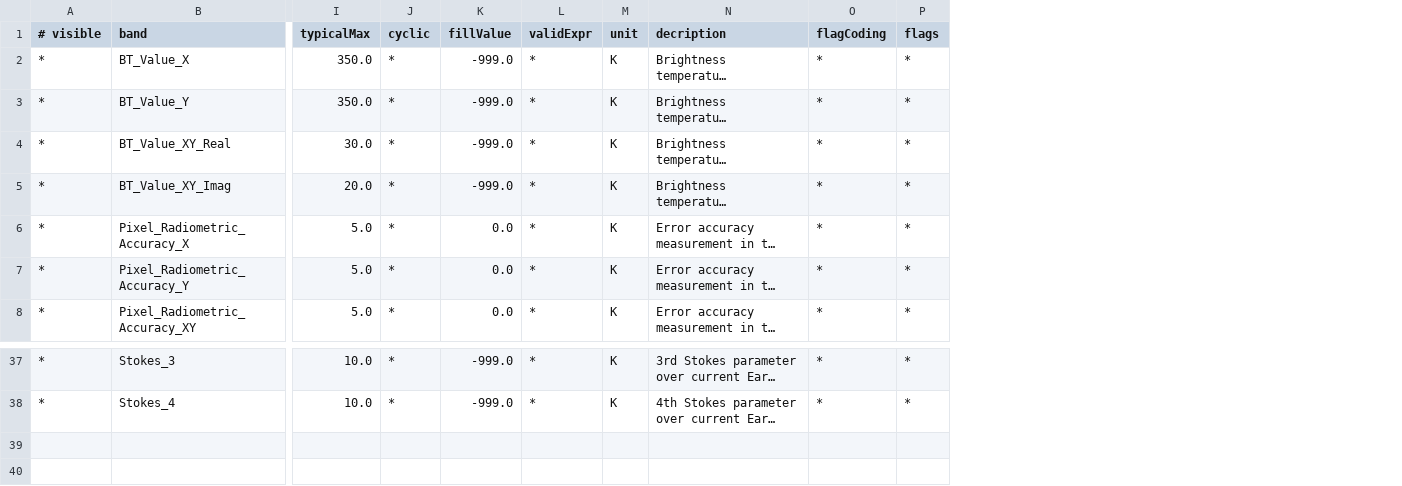
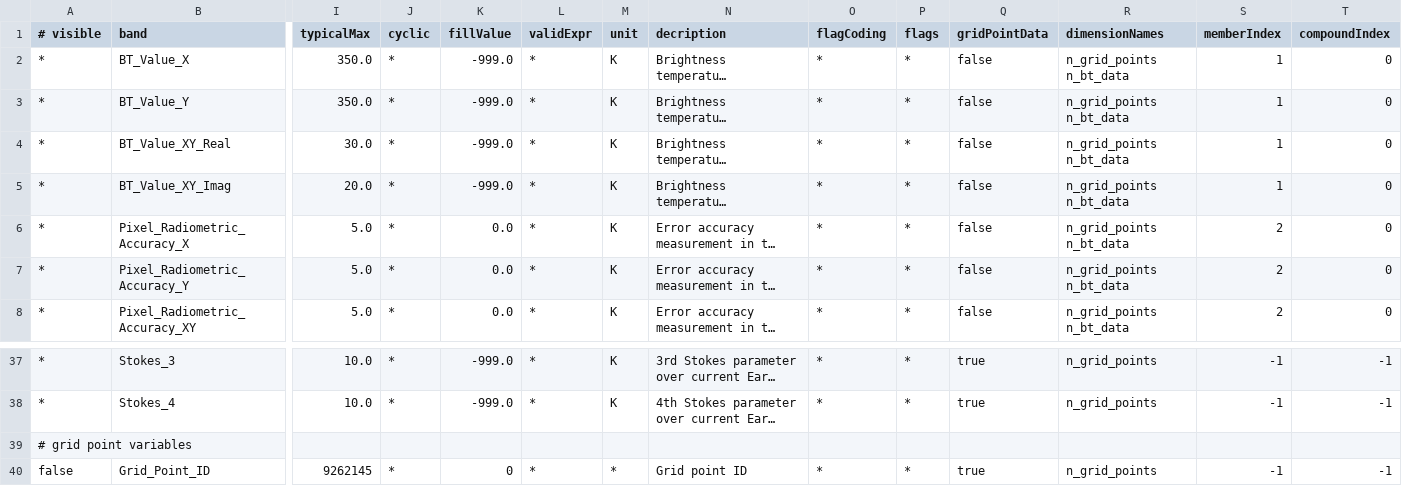
Before and after one commit to bcdev/smos-box, a CSV file: smos-reader/src/main/resources/org/esa/beam/dataio/smos/dddb/bands/MIR_/SCLF1C/DBL_SM_XXXX_MIR_SCLF1C_0300.csv, drawn as a sheet; only a part is shown, gaps mark what is left out; long unchanged cells end in …; rows hold the shown columns only; the diff names each change by its address in the sheet, - before the commit and + after, or states it on an @@ line.

```diff
--- a/smos-reader/src/main/resources/org/esa/beam/dataio/smos/dddb/bands/MIR_/SCLF1C/DBL_SM_XXXX_MIR_SCLF1C_0300.csv
+++ b/smos-reader/src/main/resources/org/esa/beam/dataio/smos/dddb/bands/MIR_/SCLF1C/DBL_SM_XXXX_MIR_SCLF1C_0300.csv
+column Q (gridPointData), rows 2-8: all false; rows 37-38: true | true
+column R (dimensionNames), rows 2-8: all n_grid_points n_bt_data; rows 37-38: n_grid_points | n_grid_points
+column S (memberIndex), rows 2-8: 1 | 1 | 1 | 1 | 2 | 2 | 2; rows 37-38: -1 | -1
+column T (compoundIndex), rows 2-8: all 0; rows 37-38: -1 | -1
+row 39: # grid point variables
+row 40: false | Grid_Point_ID | 9262145 | * | 0 | * | * | Grid point ID | * | * | true | n_grid_points | -1 | -1
```
Also changed, not shown: 9 other files.
